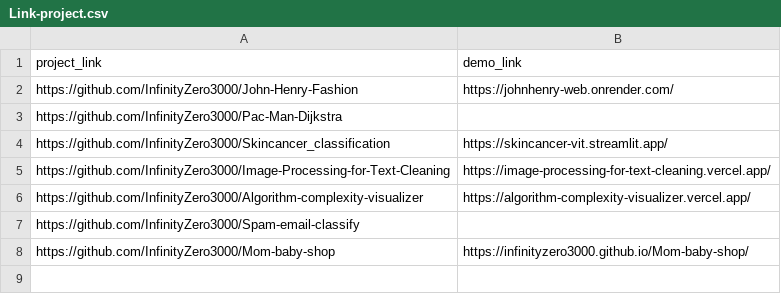
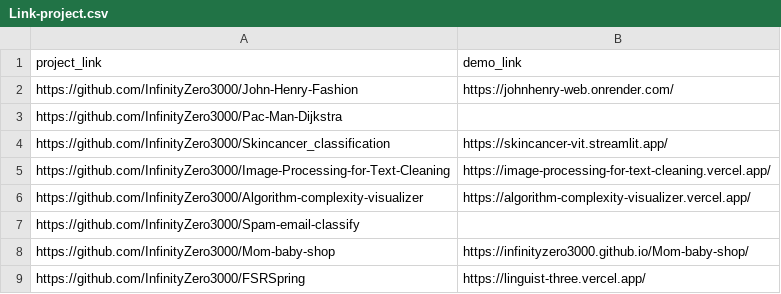
Before and after one commit to InfinityZero3000/Portfolio_zero, a CSV file: public/Link-project.csv, drawn as a sheet; the diff names each change by its address in the sheet, - before the commit and + after, or states it on an @@ line.

Commit message:
feat: add FSRSpring project details and links to portfolio

```diff
--- a/public/Link-project.csv
+++ b/public/Link-project.csv
+row 9: https://github.com/InfinityZero3000/FSRSpring | https://linguist-three.vercel.app/
```
Also changed, not shown: 1 other file.
